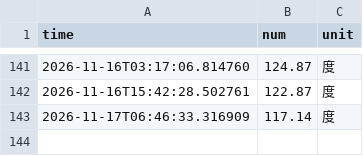
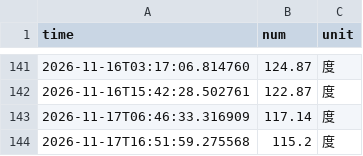
Before and after one commit to baishui259/nju_electric_monitor-new, a CSV file: data/electricity_data.csv, drawn as a sheet; only a part is shown, gaps mark what is left out.

```diff
--- a/data/electricity_data.csv
+++ b/data/electricity_data.csv
@@ -143 +143,2 @@ time,num,unit
 2026-11-17T06:46:33.316909,117.14,度
+2026-11-17T16:51:59.275568,115.2,度
```
Also changed, not shown: 6 other files.
